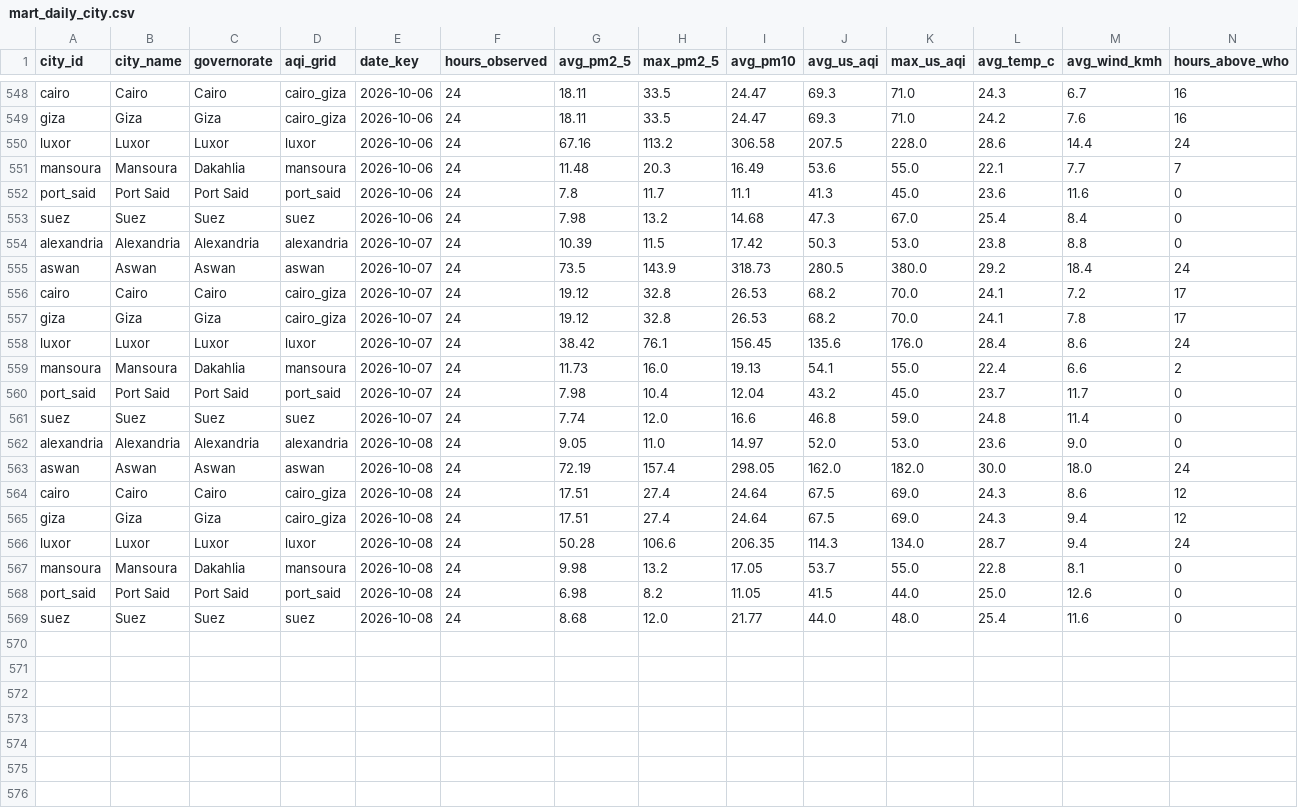
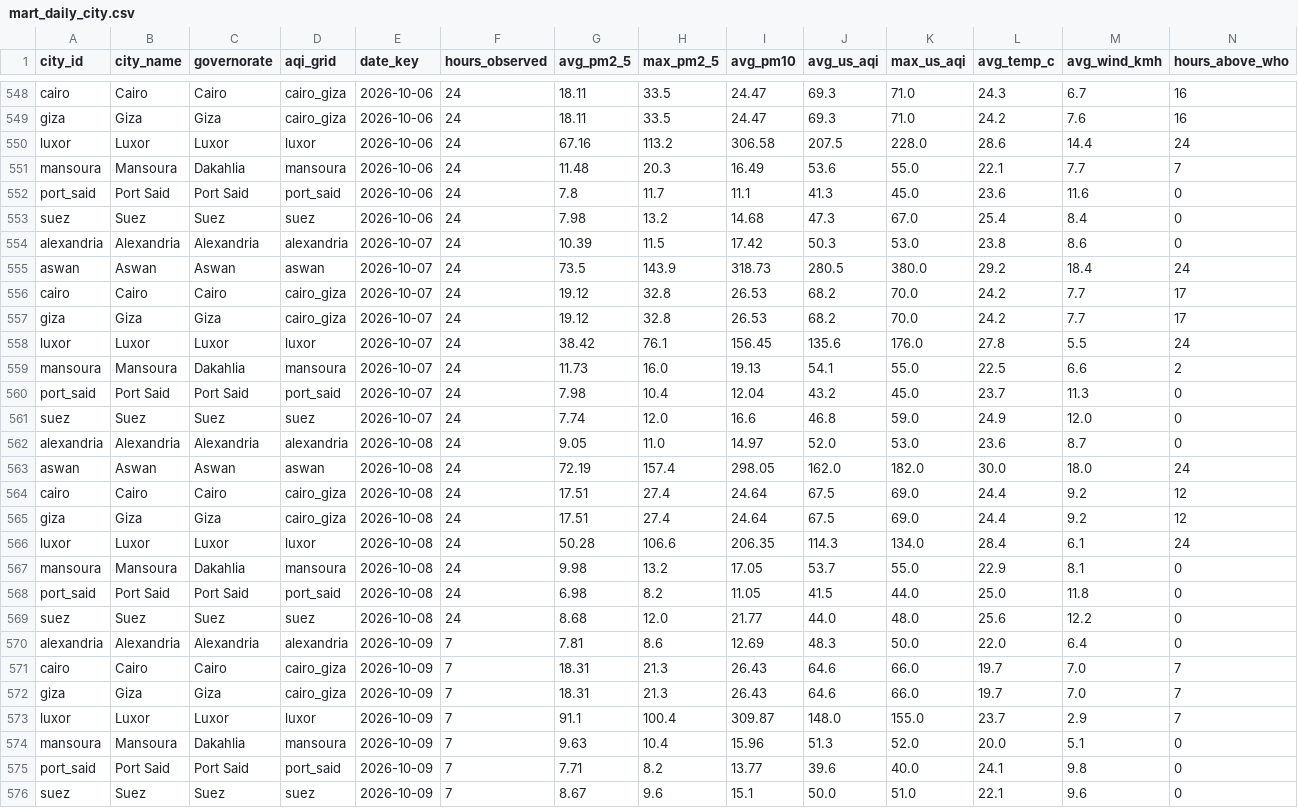
Before and after one commit to mazenelnaghy-code/egypt-air-quality, a CSV file: docs/data/mart_daily_city.csv, drawn as a sheet; only a part is shown, gaps mark what is left out.

```diff
--- a/docs/data/mart_daily_city.csv
+++ b/docs/data/mart_daily_city.csv
@@ -553,17 +553,24 @@ port_said,Port Said,Port Said,port_said,2026-10-06,24,7.8,11.7,11.1,41.3,45.0,23
 suez,Suez,Suez,suez,2026-10-06,24,7.98,13.2,14.68,47.3,67.0,25.4,8.4,0
-alexandria,Alexandria,Alexandria,alexandria,2026-10-07,24,10.39,11.5,17.42,50.3,53.0,23.8,8.8,0
+alexandria,Alexandria,Alexandria,alexandria,2026-10-07,24,10.39,11.5,17.42,50.3,53.0,23.8,8.6,0
 aswan,Aswan,Aswan,aswan,2026-10-07,24,73.5,143.9,318.73,280.5,380.0,29.2,18.4,24
-cairo,Cairo,Cairo,cairo_giza,2026-10-07,24,19.12,32.8,26.53,68.2,70.0,24.1,7.2,17
-giza,Giza,Giza,cairo_giza,2026-10-07,24,19.12,32.8,26.53,68.2,70.0,24.1,7.8,17
-luxor,Luxor,Luxor,luxor,2026-10-07,24,38.42,76.1,156.45,135.6,176.0,28.4,8.6,24
-mansoura,Mansoura,Dakahlia,mansoura,2026-10-07,24,11.73,16.0,19.13,54.1,55.0,22.4,6.6,2
-port_said,Port Said,Port Said,port_said,2026-10-07,24,7.98,10.4,12.04,43.2,45.0,23.7,11.7,0
-suez,Suez,Suez,suez,2026-10-07,24,7.74,12.0,16.6,46.8,59.0,24.8,11.4,0
-alexandria,Alexandria,Alexandria,alexandria,2026-10-08,24,9.05,11.0,14.97,52.0,53.0,23.6,9.0,0
+cairo,Cairo,Cairo,cairo_giza,2026-10-07,24,19.12,32.8,26.53,68.2,70.0,24.2,7.7,17
+giza,Giza,Giza,cairo_giza,2026-10-07,24,19.12,32.8,26.53,68.2,70.0,24.2,7.7,17
+luxor,Luxor,Luxor,luxor,2026-10-07,24,38.42,76.1,156.45,135.6,176.0,27.8,5.5,24
+mansoura,Mansoura,Dakahlia,mansoura,2026-10-07,24,11.73,16.0,19.13,54.1,55.0,22.5,6.6,2
+port_said,Port Said,Port Said,port_said,2026-10-07,24,7.98,10.4,12.04,43.2,45.0,23.7,11.3,0
+suez,Suez,Suez,suez,2026-10-07,24,7.74,12.0,16.6,46.8,59.0,24.9,12.0,0
+alexandria,Alexandria,Alexandria,alexandria,2026-10-08,24,9.05,11.0,14.97,52.0,53.0,23.6,8.7,0
 aswan,Aswan,Aswan,aswan,2026-10-08,24,72.19,157.4,298.05,162.0,182.0,30.0,18.0,24
-cairo,Cairo,Cairo,cairo_giza,2026-10-08,24,17.51,27.4,24.64,67.5,69.0,24.3,8.6,12
-giza,Giza,Giza,cairo_giza,2026-10-08,24,17.51,27.4,24.64,67.5,69.0,24.3,9.4,12
-luxor,Luxor,Luxor,luxor,2026-10-08,24,50.28,106.6,206.35,114.3,134.0,28.7,9.4,24
-mansoura,Mansoura,Dakahlia,mansoura,2026-10-08,24,9.98,13.2,17.05,53.7,55.0,22.8,8.1,0
-port_said,Port Said,Port Said,port_said,2026-10-08,24,6.98,8.2,11.05,41.5,44.0,25.0,12.6,0
-suez,Suez,Suez,suez,2026-10-08,24,8.68,12.0,21.77,44.0,48.0,25.4,11.6,0
+cairo,Cairo,Cairo,cairo_giza,2026-10-08,24,17.51,27.4,24.64,67.5,69.0,24.4,9.2,12
+giza,Giza,Giza,cairo_giza,2026-10-08,24,17.51,27.4,24.64,67.5,69.0,24.4,9.2,12
+luxor,Luxor,Luxor,luxor,2026-10-08,24,50.28,106.6,206.35,114.3,134.0,28.4,6.1,24
+mansoura,Mansoura,Dakahlia,mansoura,2026-10-08,24,9.98,13.2,17.05,53.7,55.0,22.9,8.1,0
+port_said,Port Said,Port Said,port_said,2026-10-08,24,6.98,8.2,11.05,41.5,44.0,25.0,11.8,0
+suez,Suez,Suez,suez,2026-10-08,24,8.68,12.0,21.77,44.0,48.0,25.6,12.2,0
+alexandria,Alexandria,Alexandria,alexandria,2026-10-09,7,7.81,8.6,12.69,48.3,50.0,22.0,6.4,0
+cairo,Cairo,Cairo,cairo_giza,2026-10-09,7,18.31,21.3,26.43,64.6,66.0,19.7,7.0,7
+giza,Giza,Giza,cairo_giza,2026-10-09,7,18.31,21.3,26.43,64.6,66.0,19.7,7.0,7
+luxor,Luxor,Luxor,luxor,2026-10-09,7,91.1,100.4,309.87,148.0,155.0,23.7,2.9,7
+mansoura,Mansoura,Dakahlia,mansoura,2026-10-09,7,9.63,10.4,15.96,51.3,52.0,20.0,5.1,0
+port_said,Port Said,Port Said,port_said,2026-10-09,7,7.71,8.2,13.77,39.6,40.0,24.1,9.8,0
+suez,Suez,Suez,suez,2026-10-09,7,8.67,9.6,15.1,50.0,51.0,22.1,9.6,0
```
Also changed, not shown: docs/data/mart_hourly_profile.csv, docs/data/mart_latest_city.csv, 8 other files.
